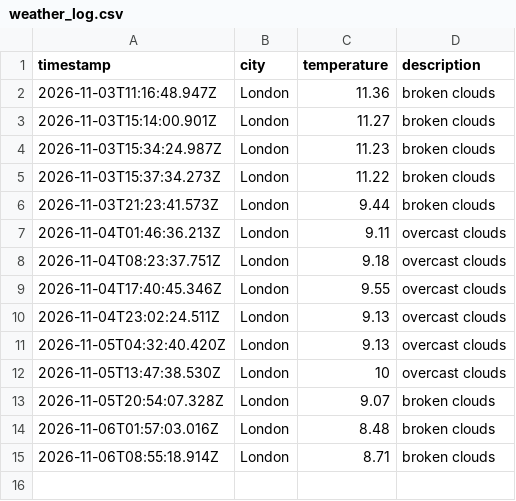
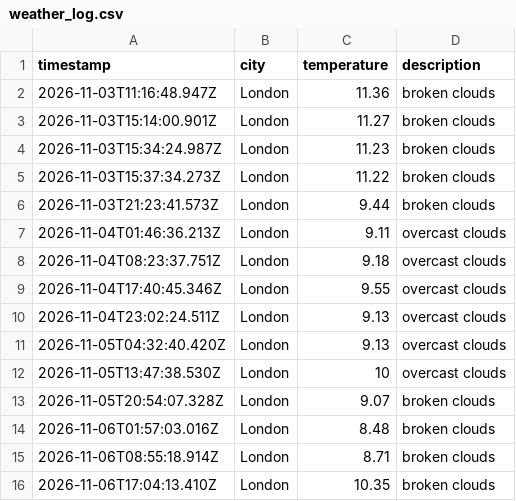
Before and after one commit to kocinajaltin/Weather_dataOps, a CSV file: data/weather_log.csv, drawn as a sheet.

```diff
--- a/data/weather_log.csv
+++ b/data/weather_log.csv
@@ -15 +15,2 @@ timestamp,city,temperature,description
 2026-11-06T08:55:18.914Z,London,8.71,broken clouds
+2026-11-06T17:04:13.410Z,London,10.35,broken clouds
```
Also changed, not shown: 1 other file.
